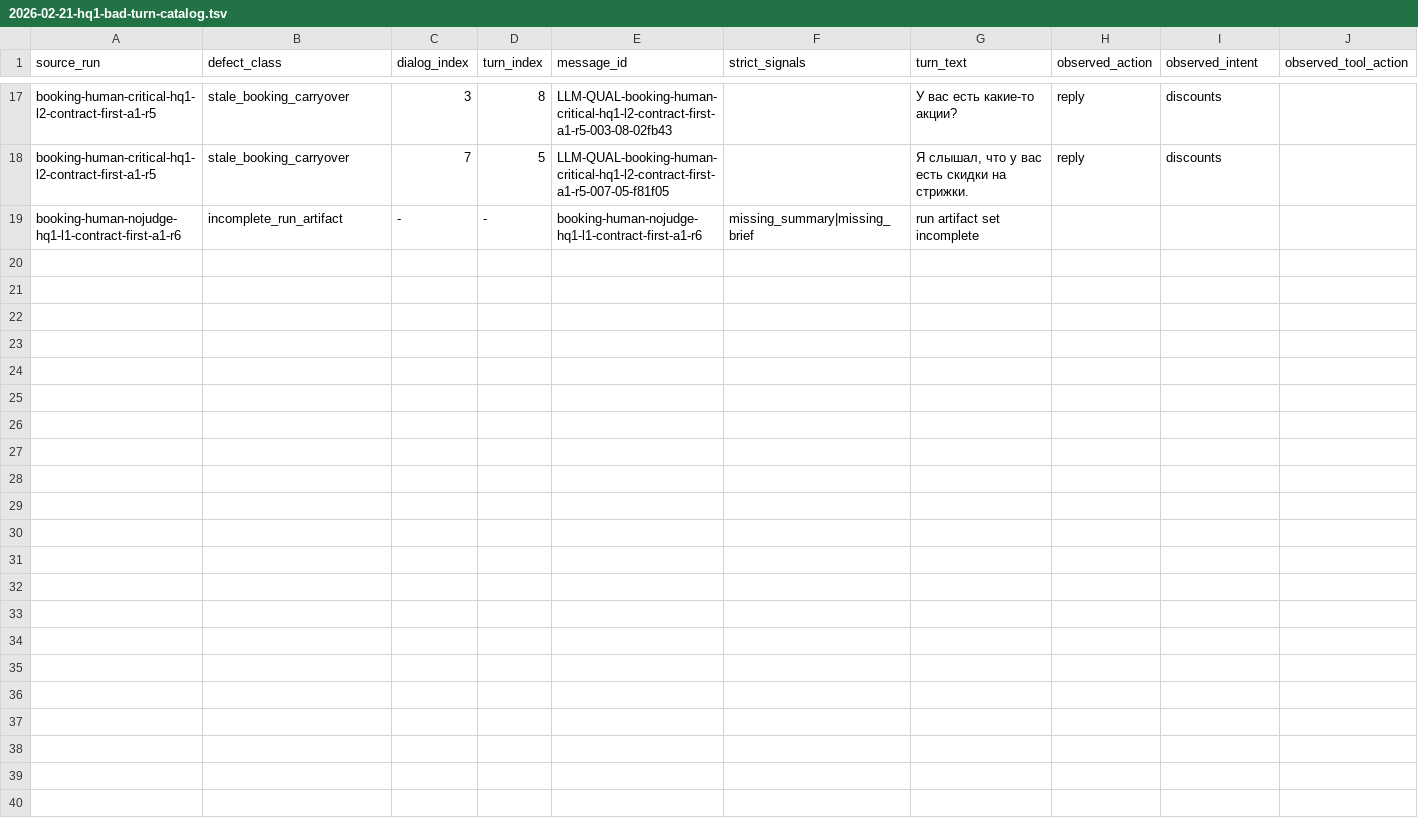
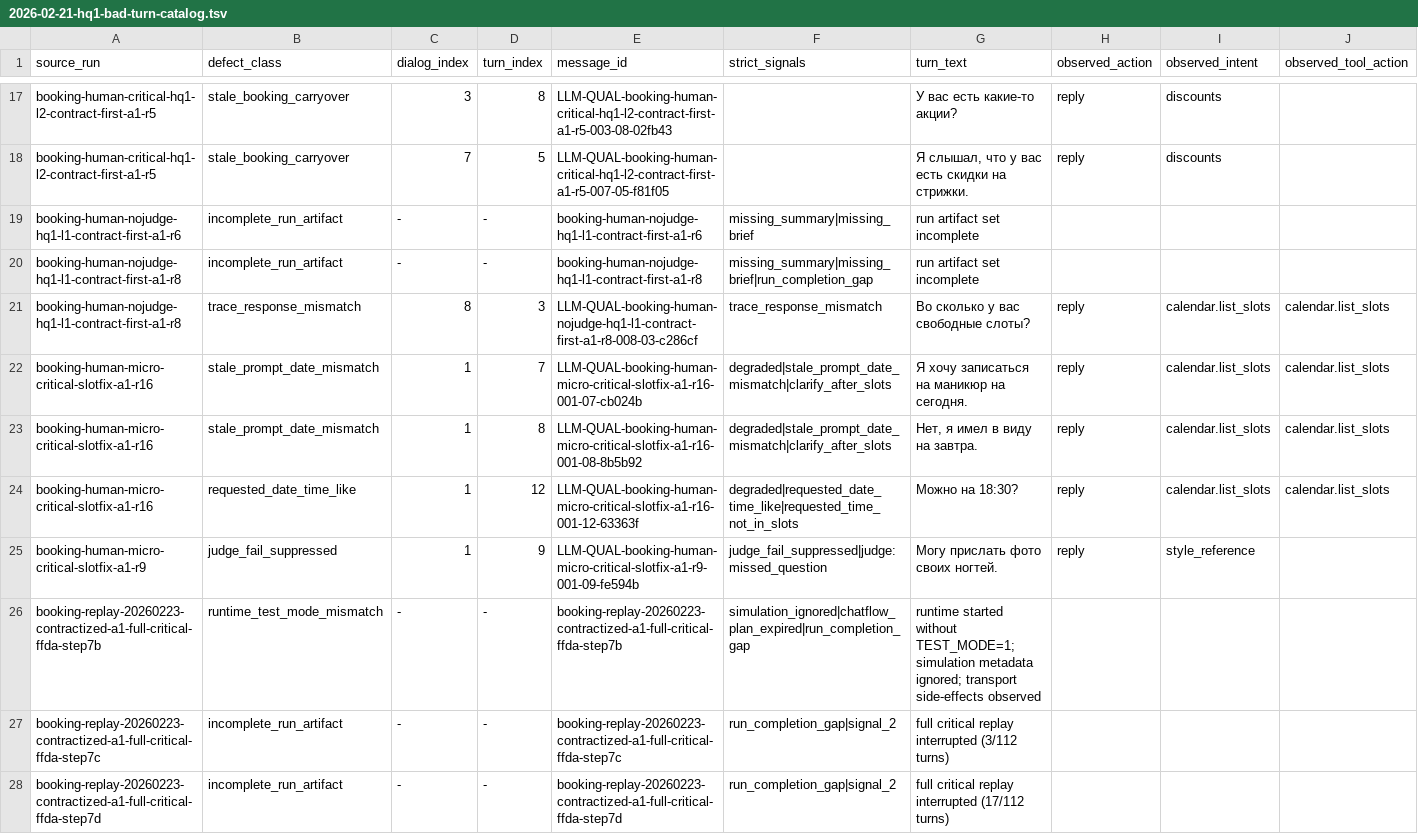
Before and after one commit to k1ddy/Truffles-AI-Employee, a TSV file: docs/evidence/2026-02-21-hq1-bad-turn-catalog.tsv, drawn as a sheet; only a part is shown, gaps mark what is left out; rows hold the shown columns only; the diff names each change by its address in the sheet, - before the commit and + after, or states it on an @@ line.

Commit message:
Contract-first firebreak: resolver contracts, hardcode gate, and core anti-text-coupling

```diff
--- a/docs/evidence/2026-02-21-hq1-bad-turn-catalog.tsv
+++ b/docs/evidence/2026-02-21-hq1-bad-turn-catalog.tsv
+row 20: booking-human-nojudge-hq1-l1-contract-first-a1-r8 | incomplete_run_artifact | - | - | booking-human-nojudge-hq1-l1-contract-first-a1-r8 | missing_summary|missing_brief|run_completion_gap | run artifact set incomplete
+row 21: booking-human-nojudge-hq1-l1-contract-first-a1-r8 | trace_response_mismatch | 8 | 3 | LLM-QUAL-booking-human-nojudge-hq1-l1-contract-first-a1-r8-008-03-c286cf | trace_response_mismatch | Во сколько у вас свободные слоты? | reply | calendar.list_slots | calendar.list_slots
+row 22: booking-human-micro-critical-slotfix-a1-r16 | stale_prompt_date_mismatch | 1 | 7 | LLM-QUAL-booking-human-micro-critical-slotfix-a1-r16-001-07-cb024b | degraded|stale_prompt_date_mismatch|clarify_after_slots | Я хочу записаться на маникюр на сегодня. | reply | calendar.list_slots | calendar.list_slots
+row 23: booking-human-micro-critical-slotfix-a1-r16 | stale_prompt_date_mismatch | 1 | 8 | LLM-QUAL-booking-human-micro-critical-slotfix-a1-r16-001-08-8b5b92 | degraded|stale_prompt_date_mismatch|clarify_after_slots | Нет, я имел в виду на завтра. | reply | calendar.list_slots | calendar.list_slots
+row 24: booking-human-micro-critical-slotfix-a1-r16 | requested_date_time_like | 1 | 12 | LLM-QUAL-booking-human-micro-critical-slotfix-a1-r16-001-12-63363f | degraded|requested_date_time_like|requested_time_not_in_slots | Можно на 18:30? | reply | calendar.list_slots | calendar.list_slots
+row 25: booking-human-micro-critical-slotfix-a1-r9 | judge_fail_suppressed | 1 | 9 | LLM-QUAL-booking-human-micro-critical-slotfix-a1-r9-001-09-fe594b | judge_fail_suppressed|judge:missed_question | Могу прислать фото своих ногтей. | reply | style_reference
+row 26: booking-replay-20260223-contractized-a1-full-critical-ffda-step7b | runtime_test_mode_mismatch | - | - | booking-replay-20260223-contractized-a1-full-critical-ffda-step7b | simulation_ignored|chatflow_plan_expired|run_completion_gap | runtime started without TEST_MODE=1; simulation metadata ignored; transport side-effects observed
+row 27: booking-replay-20260223-contractized-a1-full-critical-ffda-step7c | incomplete_run_artifact | - | - | booking-replay-20260223-contractized-a1-full-critical-ffda-step7c | run_completion_gap|signal_2 | full critical replay interrupted (3/112 turns)
+row 28: booking-replay-20260223-contractized-a1-full-critical-ffda-step7d | incomplete_run_artifact | - | - | booking-replay-20260223-contractized-a1-full-critical-ffda-step7d | run_completion_gap|signal_2 | full critical replay interrupted (17/112 turns)
```
Also changed, not shown: 18 other files.
